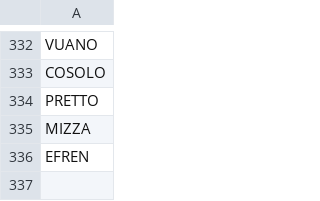
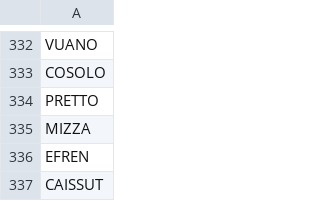
Before and after one commit to stonelore/stone, a CSV file: _data/stones.csv, drawn as a sheet; only a part is shown, gaps mark what is left out.

Commit message:
Append

```diff
--- a/_data/stones.csv
+++ b/_data/stones.csv
@@ -336 +336,2 @@ MIZZA
 EFREN
+CAISSUT
```
